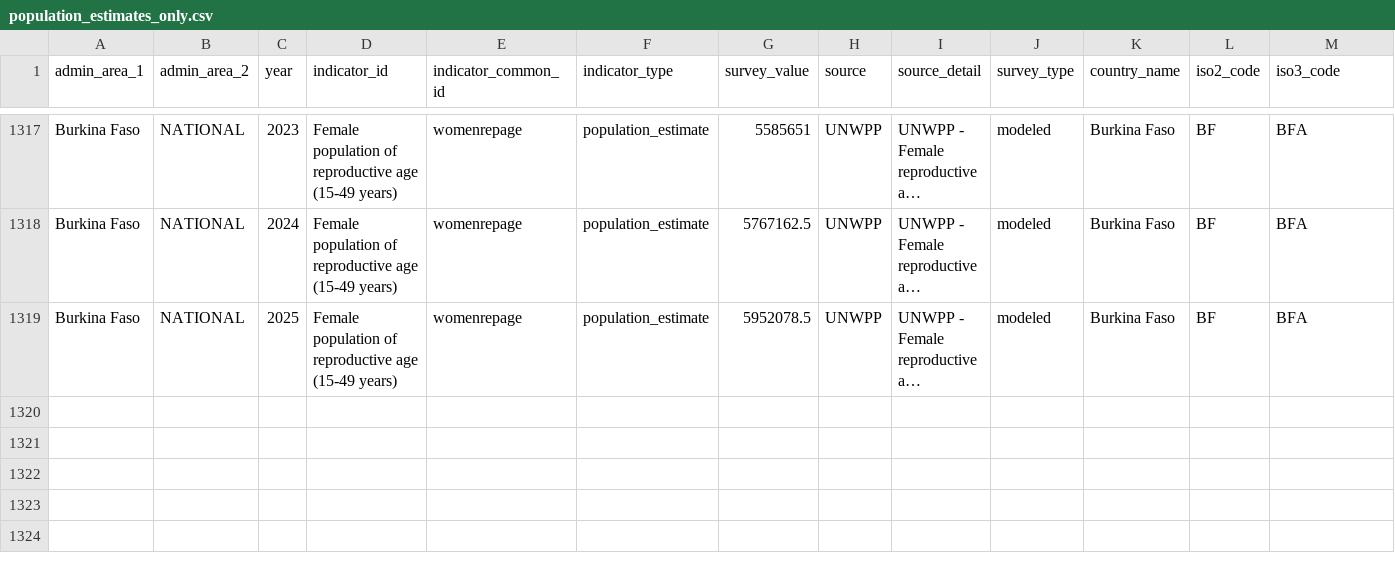
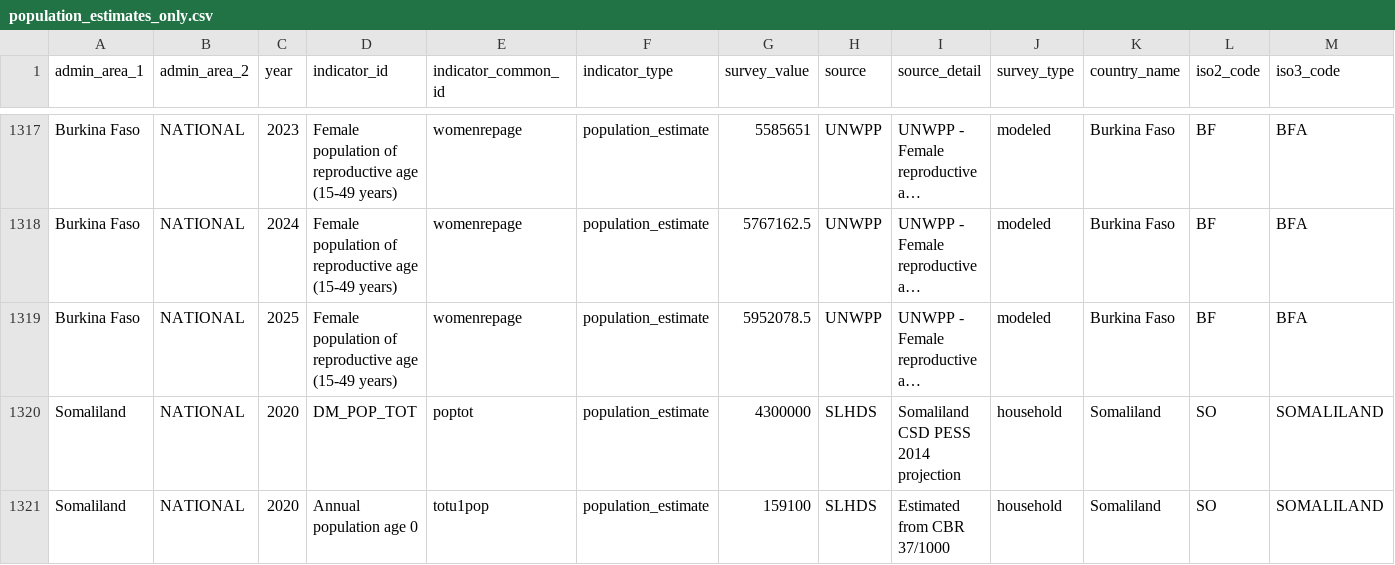
Before and after one commit to FASTR-Analytics/modules, a CSV file: population_estimates_only.csv, drawn as a sheet; only a part is shown, gaps mark what is left out; long unchanged cells end in …; the diff names each change by its address in the sheet, - before the commit and + after, or states it on an @@ line.

Commit message:
Somaliland data added to both files

```diff
--- a/population_estimates_only.csv
+++ b/population_estimates_only.csv
+row 1320: Somaliland | NATIONAL | 2020 | DM_POP_TOT | poptot | population_estimate | 4300000 | SLHDS | Somaliland CSD PESS 2014 projection | household | Somaliland | SO | SOMALILAND
+row 1321: Somaliland | NATIONAL | 2020 | Annual population age 0 | totu1pop | population_estimate | 159100 | SLHDS | Estimated from CBR 37/1000 | household | Somaliland | SO | SOMALILAND
```
Also changed, not shown: 1 other file.
